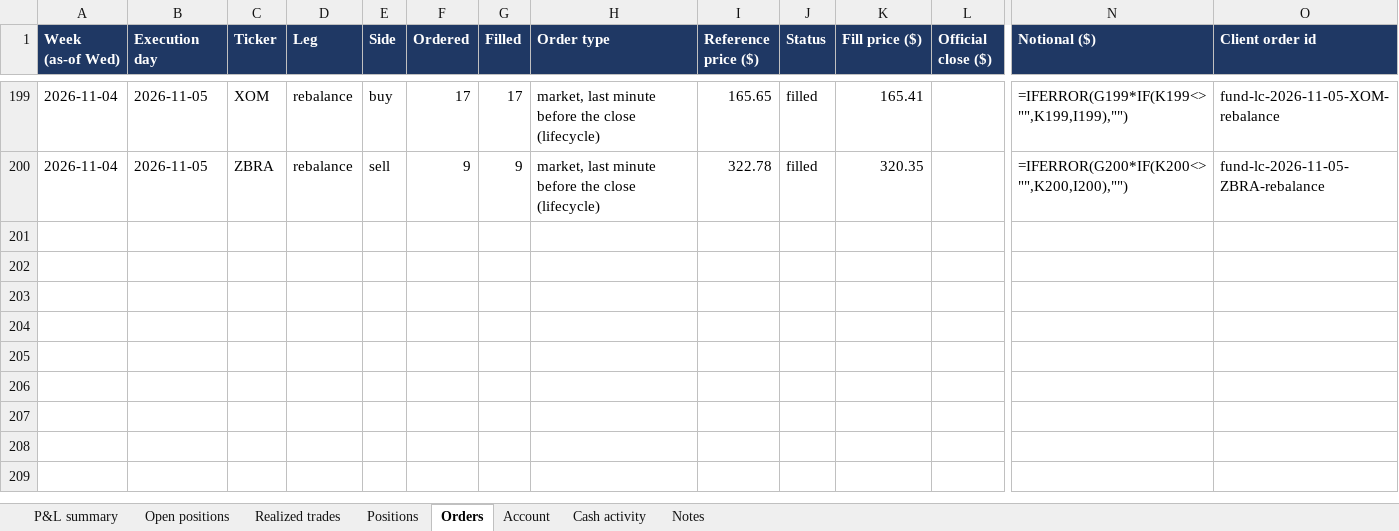
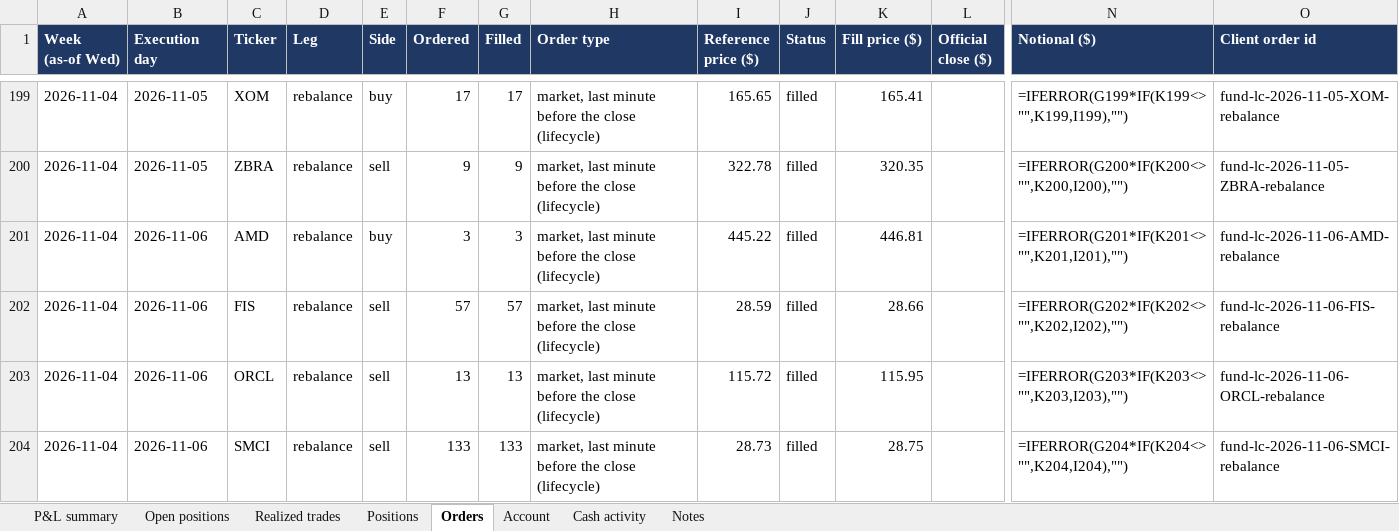
Before and after one commit to andreaskoul/test_trading_agent, an Excel workbook: fund_state/live/ledger/fund_positions.xlsx, sheet Orders, drawn as a sheet; only a part is shown, gaps mark what is left out; values as stored, in another font and other column widths than the file's, no borders; formulas without a stored value are shown as written; rows hold the shown columns only; the diff names each change by its address in the sheet, - before the commit and + after, or states it on an @@ line.

Commit message:
lifecycle trade 2026-11-06T21:00Z

```diff
--- a/fund_state/live/ledger/fund_positions.xlsx (sheet Orders)
+++ b/fund_state/live/ledger/fund_positions.xlsx (sheet Orders)
+row 201: 2026-11-04 | 2026-11-06 | AMD | rebalance | buy | 3 | 3 | market, last minute before the close (lifecycle) | 445.22 | filled | 446.81 |  | =IFERROR(G201*IF(K201<>"",K201,I201),"") | fund-lc-2026-11-06-AMD-rebalance
+row 202: 2026-11-04 | 2026-11-06 | FIS | rebalance | sell | 57 | 57 | market, last minute before the close (lifecycle) | 28.59 | filled | 28.66 |  | =IFERROR(G202*IF(K202<>"",K202,I202),"") | fund-lc-2026-11-06-FIS-rebalance
+row 203: 2026-11-04 | 2026-11-06 | ORCL | rebalance | sell | 13 | 13 | market, last minute before the close (lifecycle) | 115.72 | filled | 115.95 |  | =IFERROR(G203*IF(K203<>"",K203,I203),"") | fund-lc-2026-11-06-ORCL-rebalance
+row 204: 2026-11-04 | 2026-11-06 | SMCI | rebalance | sell | 133 | 133 | market, last minute before the close (lifecycle) | 28.73 | filled | 28.75 |  | =IFERROR(G204*IF(K204<>"",K204,I204),"") | fund-lc-2026-11-06-SMCI-rebalance
```
Also changed, not shown: sheet Positions, sheet Open positions, sheet Account, sheet Realized trades, sheet P&L summary, 7 other files.
